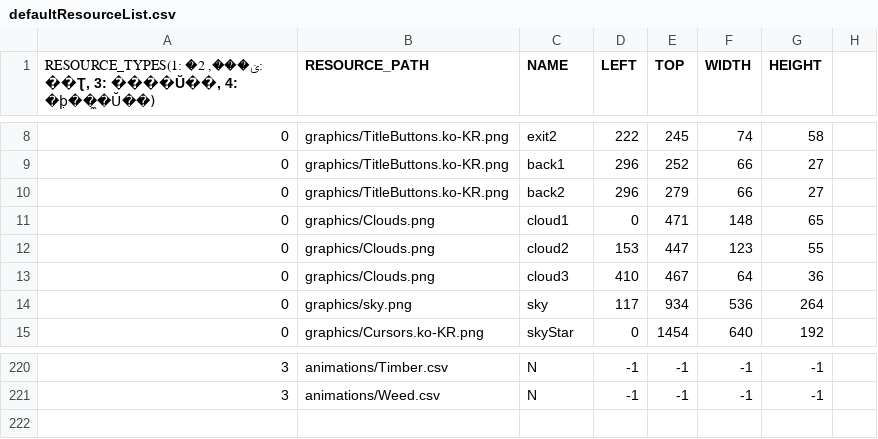
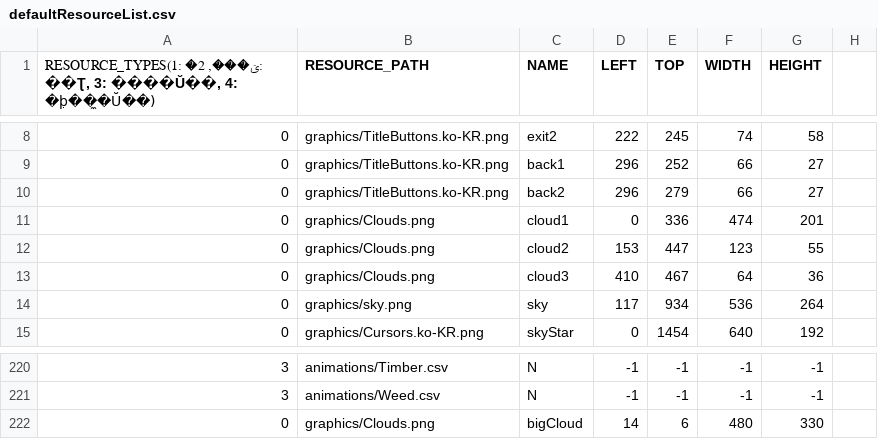
Before and after one commit to chicolangbo/SFML_StardewValley_Clone, a CSV file: stardewvalley-bin/scripts/defaultResourceList.csv, drawn as a sheet; only a part is shown, gaps mark what is left out.

```diff
--- a/stardewvalley-bin/scripts/defaultResourceList.csv
+++ b/stardewvalley-bin/scripts/defaultResourceList.csv
@@ -10,3 +10,3 @@
 0,graphics/TitleButtons.ko-KR.png,back2,296,279,66,27,
-0,graphics/Clouds.png,cloud1,0,471,148,65,
+0,graphics/Clouds.png,cloud1,0,336,474,201,
 0,graphics/Clouds.png,cloud2,153,447,123,55,
@@ -221 +221,2 @@
 3,animations/Weed.csv,N,-1,-1,-1,-1,
+0,graphics/Clouds.png,bigCloud,14,6,480,330,
```
Also changed, not shown: stardewvalley-bin/tables/newMapLayerObj.csv, stardewvalley-bin/tables/newMapObj.csv, 11 other files.
